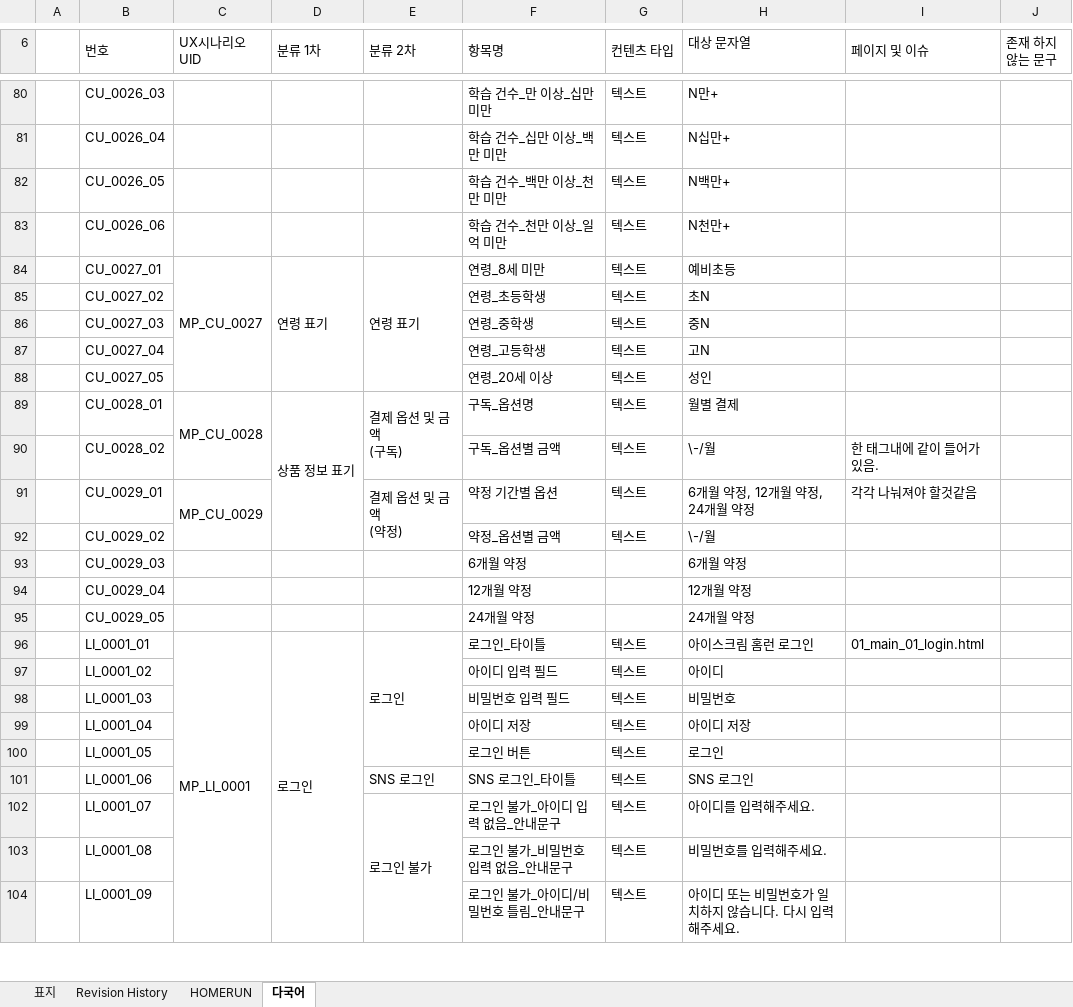
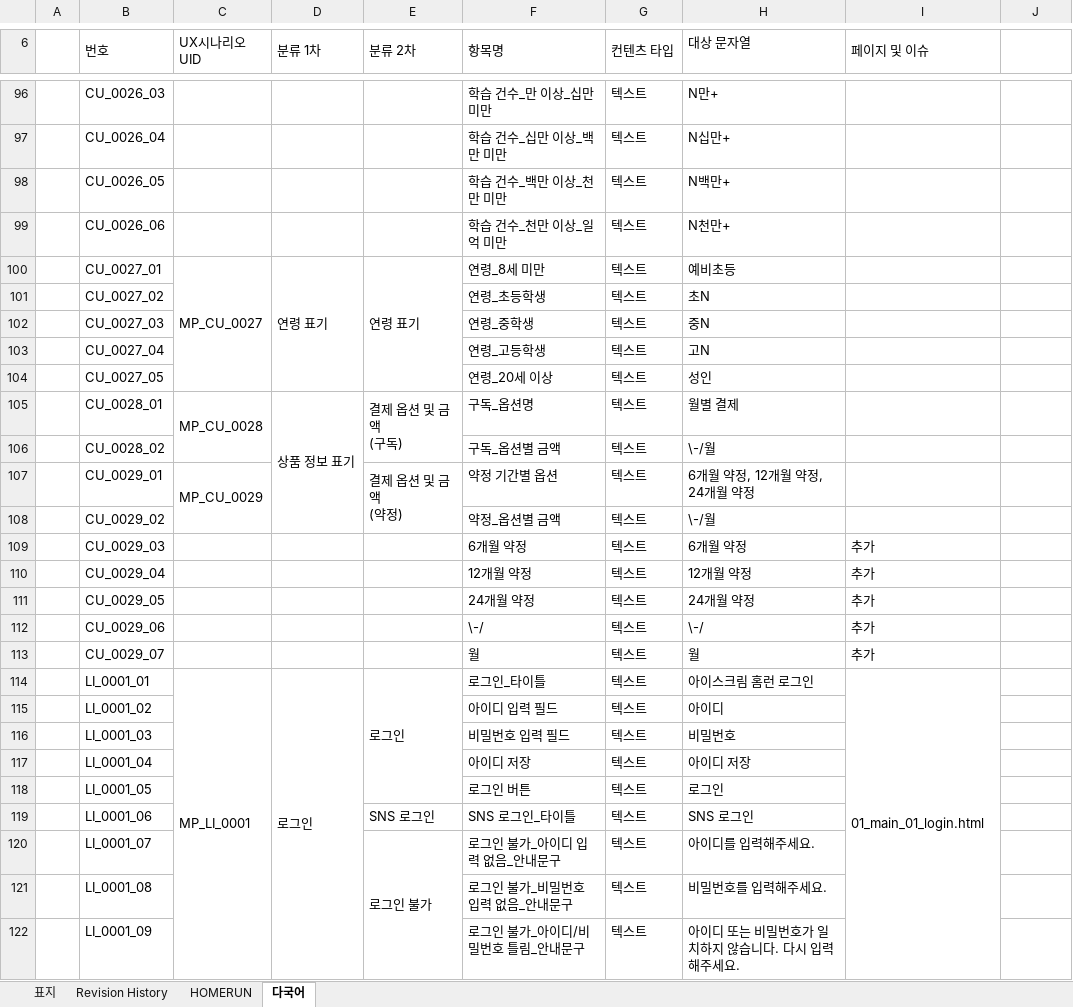
Before and after one commit to choi-hyunwon/homelearn, an Excel workbook: doc/04_배포/0.6/아이스크림에듀_홈런_마켓_퍼블리싱_v.0.6.xlsx, sheet 다국어, drawn as a sheet; only a part is shown, gaps mark what is left out; values as stored, in another font and other column widths than the file's, no cell formats; removed rows and columns are numbered as before the commit, all else as after; the diff covers the shown part only; the diff names each change by its address in the sheet, - before the commit and + after, or states it on an @@ line.

```diff
--- a/doc/04_배포/0.6/아이스크림에듀_홈런_마켓_퍼블리싱_v.0.6.xlsx (sheet 다국어)
+++ b/doc/04_배포/0.6/아이스크림에듀_홈런_마켓_퍼블리싱_v.0.6.xlsx (sheet 다국어)
-J6: 존재 하지 않는 문구
+J6: (empty)
-J6:J7 merged
-I106 (페이지 및 이슈): 한 태그내에 같이 들어가 있음.
+I106 (페이지 및 이슈): (empty)
-I107 (페이지 및 이슈): 각각 나눠져야 할것같음
+I107 (페이지 및 이슈): (empty)
-G109:G111 (컨텐츠 타입): (empty)
+G109:G111 (컨텐츠 타입): 텍스트
-I109:I111 (페이지 및 이슈): (empty)
+I109:I111 (페이지 및 이슈): 추가
+row 112:  | CU_0029_06 |  |  |  | \-/ | 텍스트 | \-/ | 추가
+row 113:  | CU_0029_07 |  |  |  | 월 | 텍스트 | 월 | 추가
-D96:D109 merged
+D114:D129 merged
+I114:I127 merged
```
Also changed, not shown: 68 added rows, 2 removed rows, 87 edited cells and merged cells elsewhere in this sheet, sheet 표지, sheet Revision History, cell formats, 22 other files.
